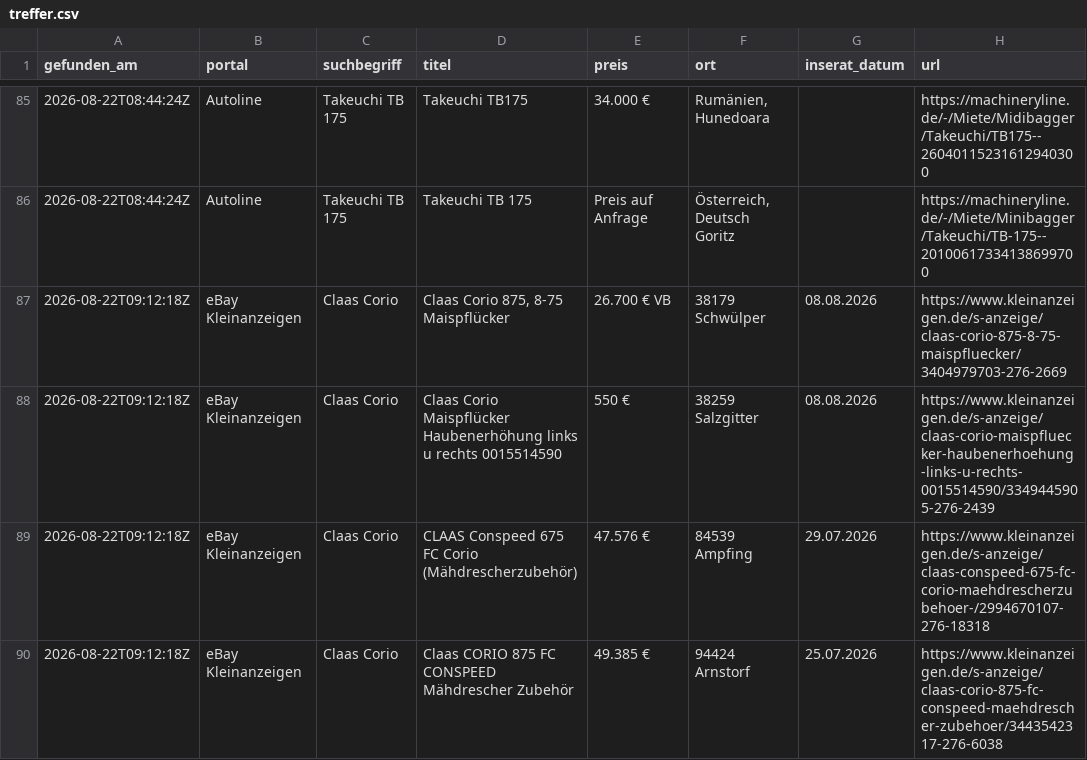
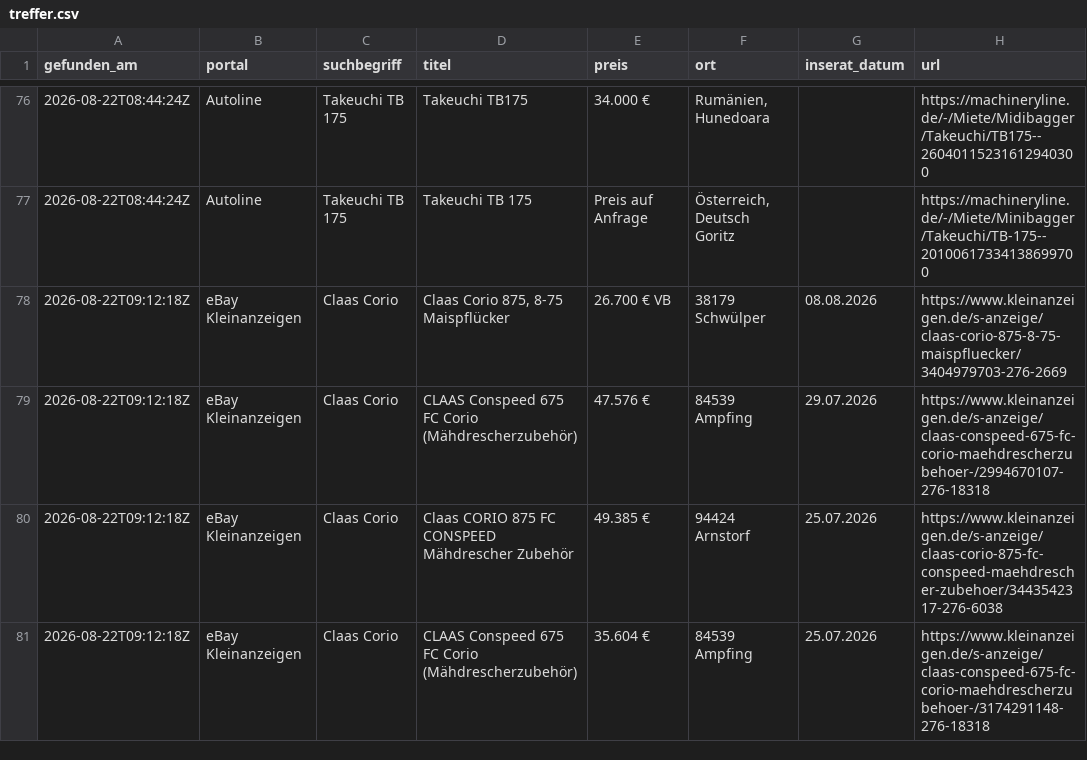
Before and after one commit to Patrick8-75/Suchmaschine, a CSV file: treffer.csv, drawn as a sheet; only a part is shown, gaps mark what is left out; the shorter side is filled out with more unchanged rows; the diff covers the shown part only.

```diff
--- a/treffer.csv
+++ b/treffer.csv
@@ -87,3 +78,2 @@
 2026-08-22T09:12:18Z,eBay Kleinanzeigen,Claas Corio,"Claas Corio 875, 8-75 Maispflücker",26.700 € VB,38179 Schwülper,08.08.2026,https://www.kleinanzeigen.de/s-anzeige/claas-corio-875-8-75-maispfluecker/3404979703-276-2669
-2026-08-22T09:12:18Z,eBay Kleinanzeigen,Claas Corio,Claas Corio Maispflücker Haubenerhöhung links u rechts 0015514590,550 €,38259 Salzgitter,08.08.2026,https://www.kleinanzeigen.de/s-anzeige/claas-corio-maispfluecker-haubenerhoehung-links-u-rechts-0015514590/3349445905-276-2439
 2026-08-22T09:12:18Z,eBay Kleinanzeigen,Claas Corio,CLAAS Conspeed 675 FC Corio (Mähdrescherzubehör),47.576 €,84539 Ampfing,29.07.2026,https://www.kleinanzeigen.de/s-anzeige/claas-conspeed-675-fc-corio-maehdrescherzubehoer-/2994670107-276-18318
```
Also changed, not shown: 9 removed rows elsewhere in this file, 3 other files.
